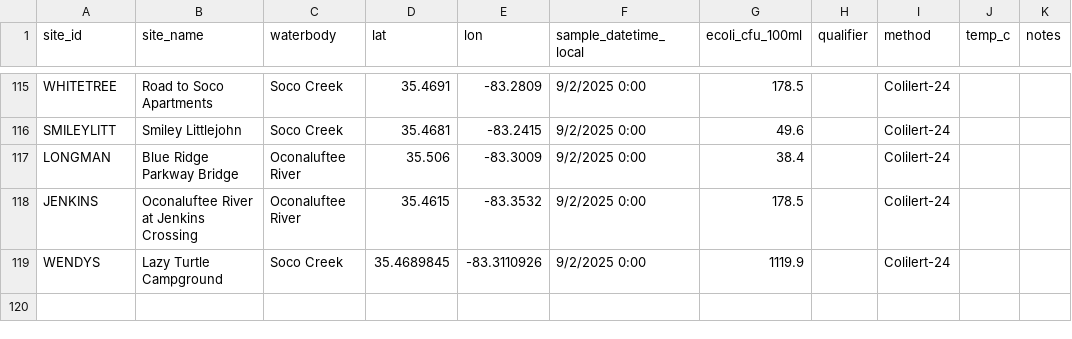
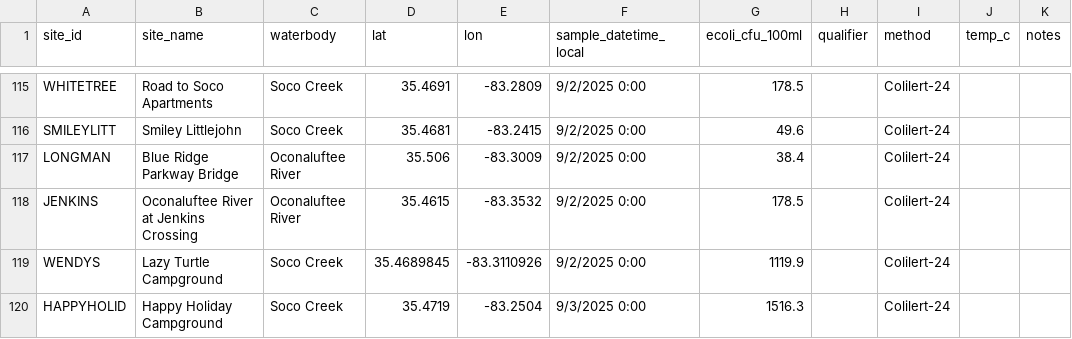
Before and after one commit to EBCIPHHS/ebci-ecoli-dashboard, a CSV file: data/ecoli_samples.csv, drawn as a sheet; only a part is shown, gaps mark what is left out.

Commit message:
Update ecoli_samples.csv

```diff
--- a/data/ecoli_samples.csv
+++ b/data/ecoli_samples.csv
@@ -119 +119,2 @@ JENKINS,Oconaluftee River at Jenkins Crossing,Oconaluftee River,35.4615,-83.3532
 WENDYS,Lazy Turtle Campground,Soco Creek,35.4689845,-83.3110926,9/2/2025 0:00,1119.9,,Colilert-24,,
+HAPPYHOLID,Happy Holiday Campground,Soco Creek,35.4719,-83.2504,9/3/2025 0:00,1516.3,,Colilert-24,,
```
